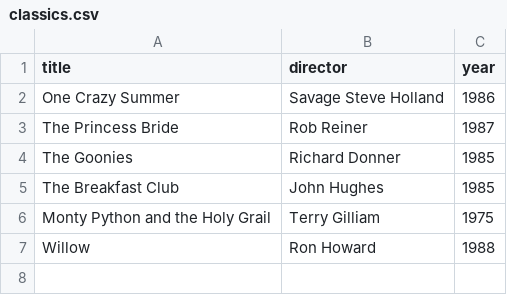
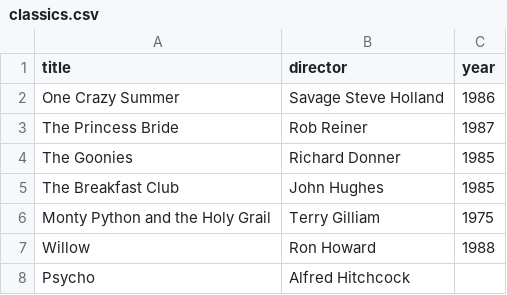
Before and after one commit to dagger218/webflyx, a CSV file: classics.csv, drawn as a sheet.

Commit message:
L: added to classics

```diff
--- a/classics.csv
+++ b/classics.csv
@@ -7 +7,2 @@ Monty Python and the Holy Grail, Terry Gilliam, 1975
 Willow, Ron Howard, 1988
+Psycho, Alfred Hitchcock,
```
